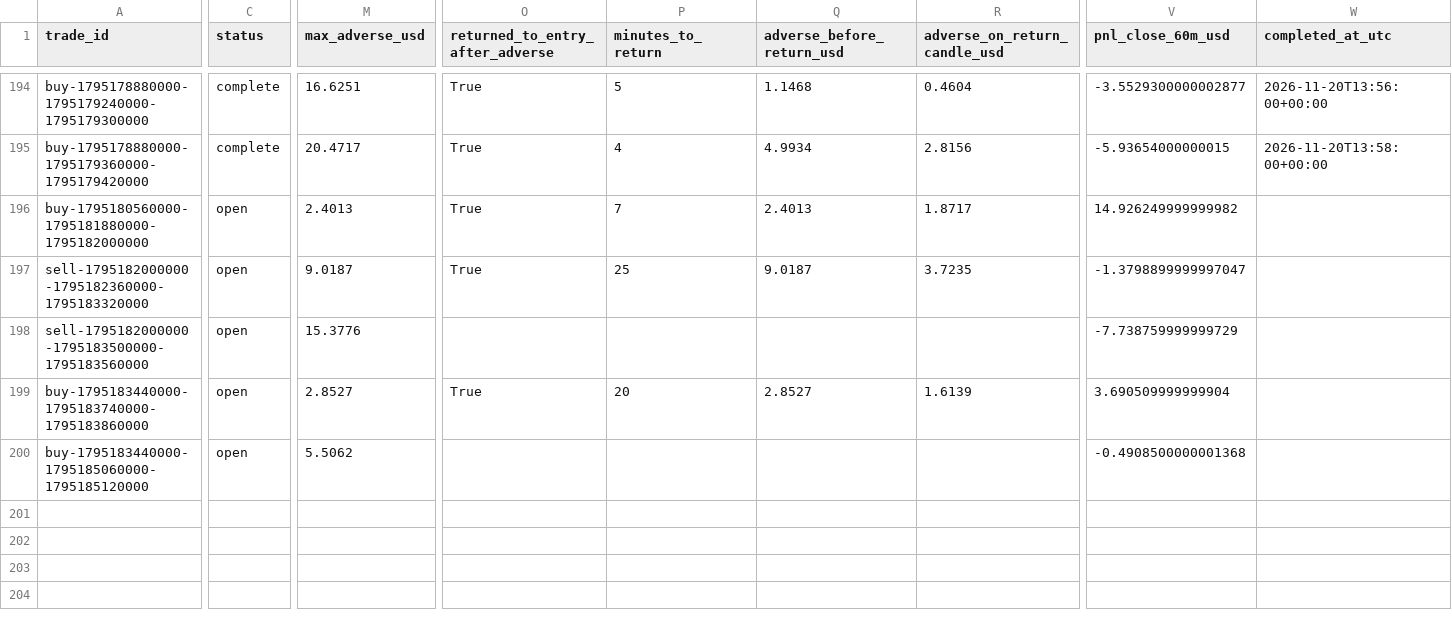
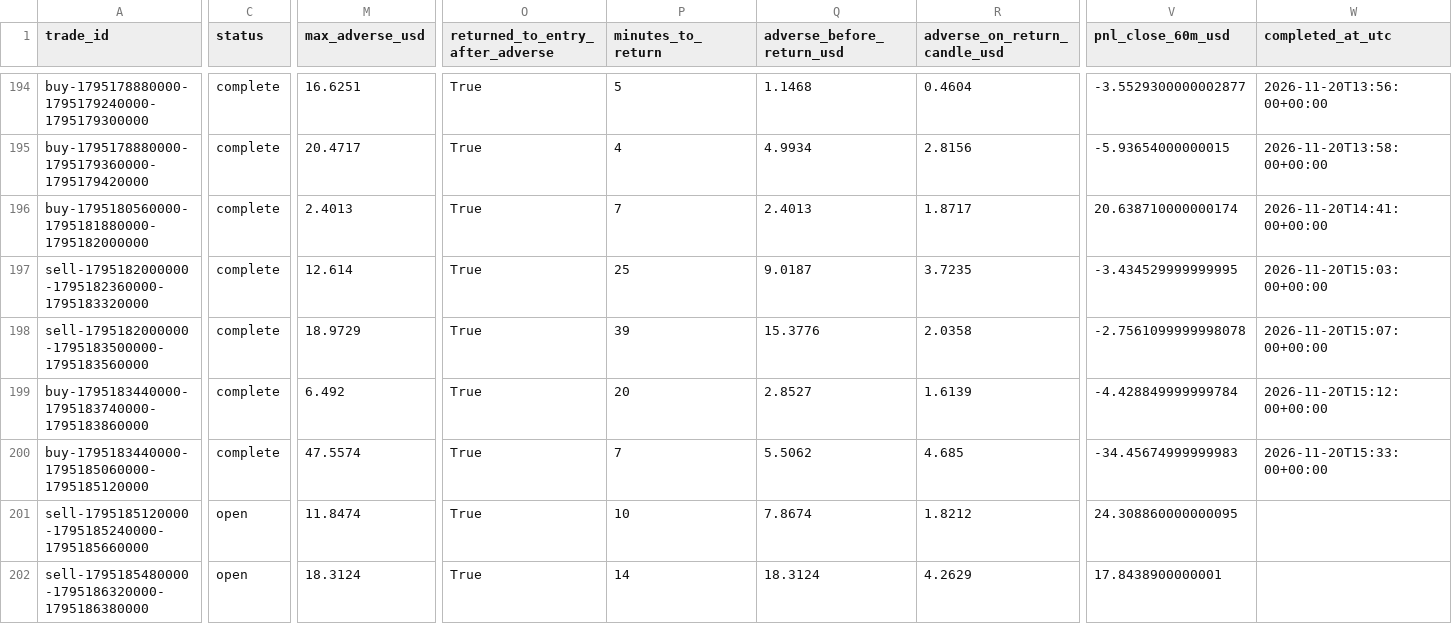
Before and after one commit to salehrbo1-cell/Alert-bot, a CSV file: research/sonic_paper/trades.csv, drawn as a sheet; only a part is shown, gaps mark what is left out; rows hold the shown columns only; the diff covers the shown part only; the diff names each change by its address in the sheet, - before the commit and + after, or states it on an @@ line.

Commit message:
Update Samo paper-monitor observations

```diff
--- a/research/sonic_paper/trades.csv
+++ b/research/sonic_paper/trades.csv
-C196:C200 (status): open
+C196:C200 (status): complete
-V196 (pnl_close_60m_usd): 14.926249999999982
+V196 (pnl_close_60m_usd): 20.638710000000174
-W196 (completed_at_utc): (empty)
+W196 (completed_at_utc): 2026-11-20T14:41:00+00:00
-M197 (max_adverse_usd): 9.0187
+M197 (max_adverse_usd): 12.614
-V197 (pnl_close_60m_usd): -1.3798899999997047
+V197 (pnl_close_60m_usd): -3.434529999999995
-W197 (completed_at_utc): (empty)
+W197 (completed_at_utc): 2026-11-20T15:03:00+00:00
-M198 (max_adverse_usd): 15.3776
+M198 (max_adverse_usd): 18.9729
-O198 (returned_to_entry_after_adverse): (empty)
+O198 (returned_to_entry_after_adverse): True
-P198 (minutes_to_return): (empty)
+P198 (minutes_to_return): 39
-Q198 (adverse_before_return_usd): (empty)
+Q198 (adverse_before_return_usd): 15.3776
-R198 (adverse_on_return_candle_usd): (empty)
+R198 (adverse_on_return_candle_usd): 2.0358
-V198 (pnl_close_60m_usd): -7.738759999999729
+V198 (pnl_close_60m_usd): -2.7561099999998078
-W198 (completed_at_utc): (empty)
+W198 (completed_at_utc): 2026-11-20T15:07:00+00:00
-M199 (max_adverse_usd): 2.8527
+M199 (max_adverse_usd): 6.492
-V199 (pnl_close_60m_usd): 3.690509999999904
+V199 (pnl_close_60m_usd): -4.428849999999784
-W199 (completed_at_utc): (empty)
+W199 (completed_at_utc): 2026-11-20T15:12:00+00:00
-M200 (max_adverse_usd): 5.5062
+M200 (max_adverse_usd): 47.5574
-O200 (returned_to_entry_after_adverse): (empty)
+O200 (returned_to_entry_after_adverse): True
-P200 (minutes_to_return): (empty)
+P200 (minutes_to_return): 7
-Q200 (adverse_before_return_usd): (empty)
+Q200 (adverse_before_return_usd): 5.5062
-R200 (adverse_on_return_candle_usd): (empty)
+R200 (adverse_on_return_candle_usd): 4.685
-V200 (pnl_close_60m_usd): -0.4908500000001368
+V200 (pnl_close_60m_usd): -34.45674999999983
-W200 (completed_at_utc): (empty)
+W200 (completed_at_utc): 2026-11-20T15:33:00+00:00
+row 201: sell-1795185120000-1795185240000-1795185660000 | open | 11.8474 | True | 10 | 7.8674 | 1.8212 | 24.308860000000095
+row 202: sell-1795185480000-1795186320000-1795186380000 | open | 18.3124 | True | 14 | 18.3124 | 4.2629 | 17.8438900000001
```
Also changed, not shown: 1 added row and 9 edited cells elsewhere in this file, research/sonic_paper/exit_rule_m5_structure.csv, research/sonic_paper/exit_rule_step_resistance.csv, 4 other files.
